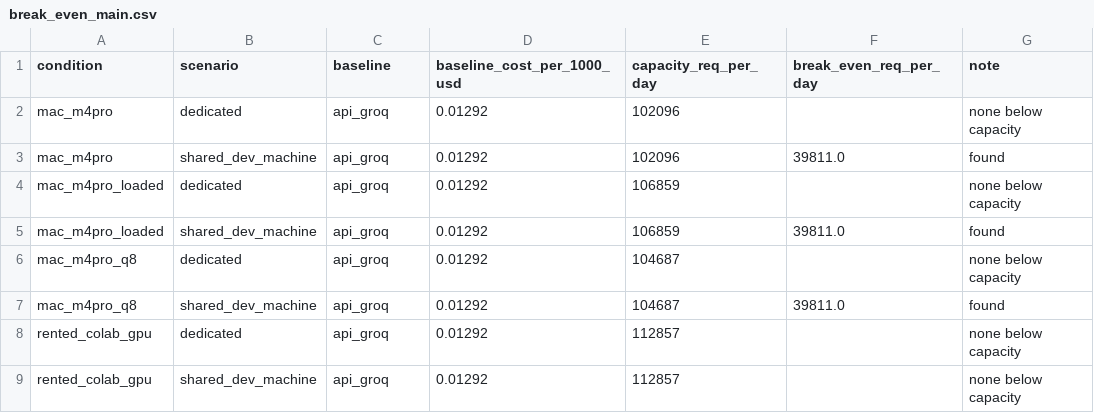
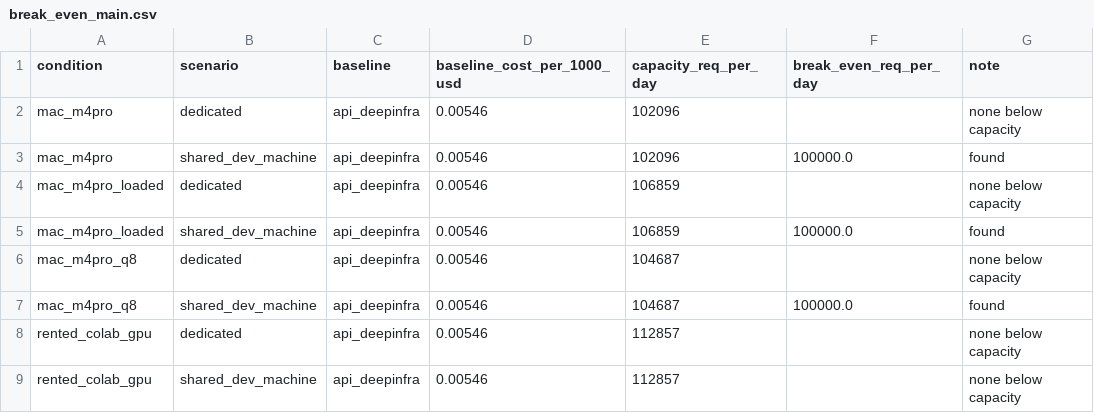
Before and after one commit to Newterios/rmt-llm-inference-benchmark, a CSV file: results/break_even_main.csv, drawn as a sheet.

```diff
--- a/results/break_even_main.csv
+++ b/results/break_even_main.csv
@@ -1,9 +1,9 @@
 condition,scenario,baseline,baseline_cost_per_1000_usd,capacity_req_per_day,break_even_req_per_day,note
-mac_m4pro,dedicated,api_groq,0.01292,102096,,none below capacity
-mac_m4pro,shared_dev_machine,api_groq,0.01292,102096,39811.0,found
-mac_m4pro_loaded,dedicated,api_groq,0.01292,106859,,none below capacity
-mac_m4pro_loaded,shared_dev_machine,api_groq,0.01292,106859,39811.0,found
-mac_m4pro_q8,dedicated,api_groq,0.01292,104687,,none below capacity
-mac_m4pro_q8,shared_dev_machine,api_groq,0.01292,104687,39811.0,found
-rented_colab_gpu,dedicated,api_groq,0.01292,112857,,none below capacity
-rented_colab_gpu,shared_dev_machine,api_groq,0.01292,112857,,none below capacity
+mac_m4pro,dedicated,api_deepinfra,0.00546,102096,,none below capacity
+mac_m4pro,shared_dev_machine,api_deepinfra,0.00546,102096,100000.0,found
+mac_m4pro_loaded,dedicated,api_deepinfra,0.00546,106859,,none below capacity
+mac_m4pro_loaded,shared_dev_machine,api_deepinfra,0.00546,106859,100000.0,found
+mac_m4pro_q8,dedicated,api_deepinfra,0.00546,104687,,none below capacity
+mac_m4pro_q8,shared_dev_machine,api_deepinfra,0.00546,104687,100000.0,found
+rented_colab_gpu,dedicated,api_deepinfra,0.00546,112857,,none below capacity
+rented_colab_gpu,shared_dev_machine,api_deepinfra,0.00546,112857,,none below capacity
```
Also changed, not shown: results/api_pricing_scenarios_main.csv, results/cost_per_1000_main.csv, 10 other files.
